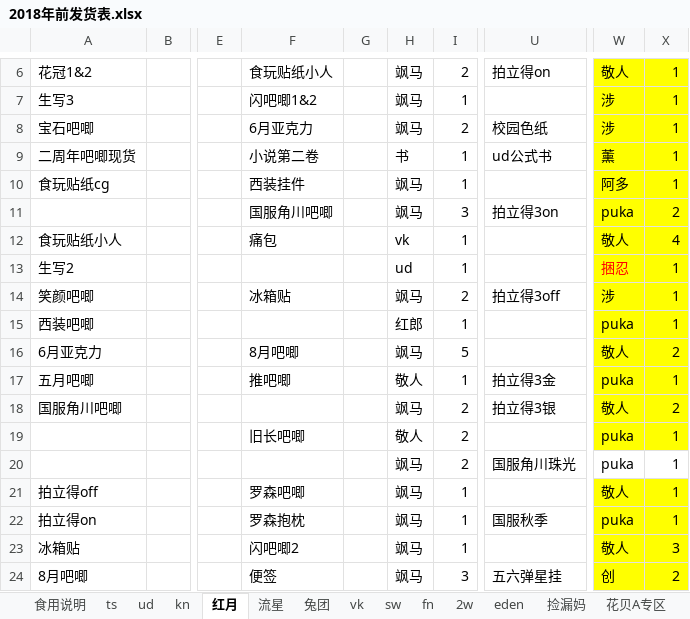
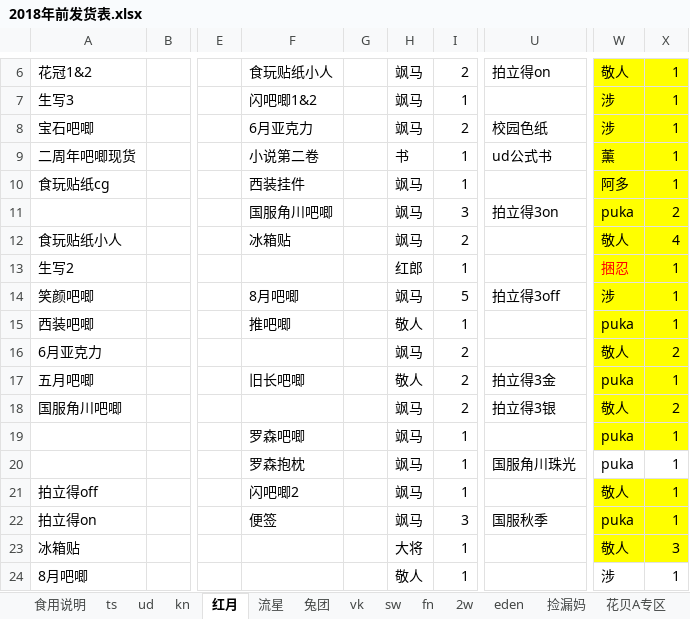
Before and after one commit to yaoranzjy/test, an Excel workbook: 2018年前发货表.xlsx, sheet 红月, drawn as a sheet; only a part is shown, gaps mark what is left out; values as stored, in another font and other column widths than the file's, no borders; the diff covers the shown part only; the diff names each change by its address in the sheet, - before the commit and + after, or states it on an @@ line.

```diff
--- a/2018年前发货表.xlsx (sheet 红月)
+++ b/2018年前发货表.xlsx (sheet 红月)
-F12: 痛包
+F12: 冰箱贴
-H12: vk
+H12: 飒马
-I12: 1
+I12: 2
-H13: ud
+H13: 红郎
-F14: 冰箱贴
+F14: 8月吧唧
-I14: 2
+I14: 5
-F15: (empty)
+F15: 推吧唧
-H15: 红郎
+H15: 敬人
-F16: 8月吧唧
+F16: (empty)
-I16: 5
+I16: 2
-F17: 推吧唧
+F17: 旧长吧唧
-I17: 1
+I17: 2
-F19: 旧长吧唧
+F19: 罗森吧唧
-H19: 敬人
+H19: 飒马
-I19:I20: 2
+I19:I20: 1
-F20: (empty)
+F20: 罗森抱枕
-F21: 罗森吧唧
+F21: 闪吧唧2
-F22: 罗森抱枕
+F22: 便签
-I22: 1
+I22: 3
-F23: 闪吧唧2
+F23: (empty)
-H23: 飒马
+H23: 大将
-F24: 便签
+F24: (empty)
-H24: 飒马
+H24: 敬人
-I24: 3
+I24: 1
-U24: 五六弹星挂
+U24: (empty)
-W24: 创
+W24: 涉
-W24:X24 fill: #FFFF00
+W24:X24 fill: none
-X24: 2
+X24: 1
```
Also changed, not shown: 2 added rows, 3 removed rows, 42 edited cells and cell formats elsewhere in this sheet, sheet kn, sheet ud, sheet fn, sheet 花贝A专区, sheet ts.
